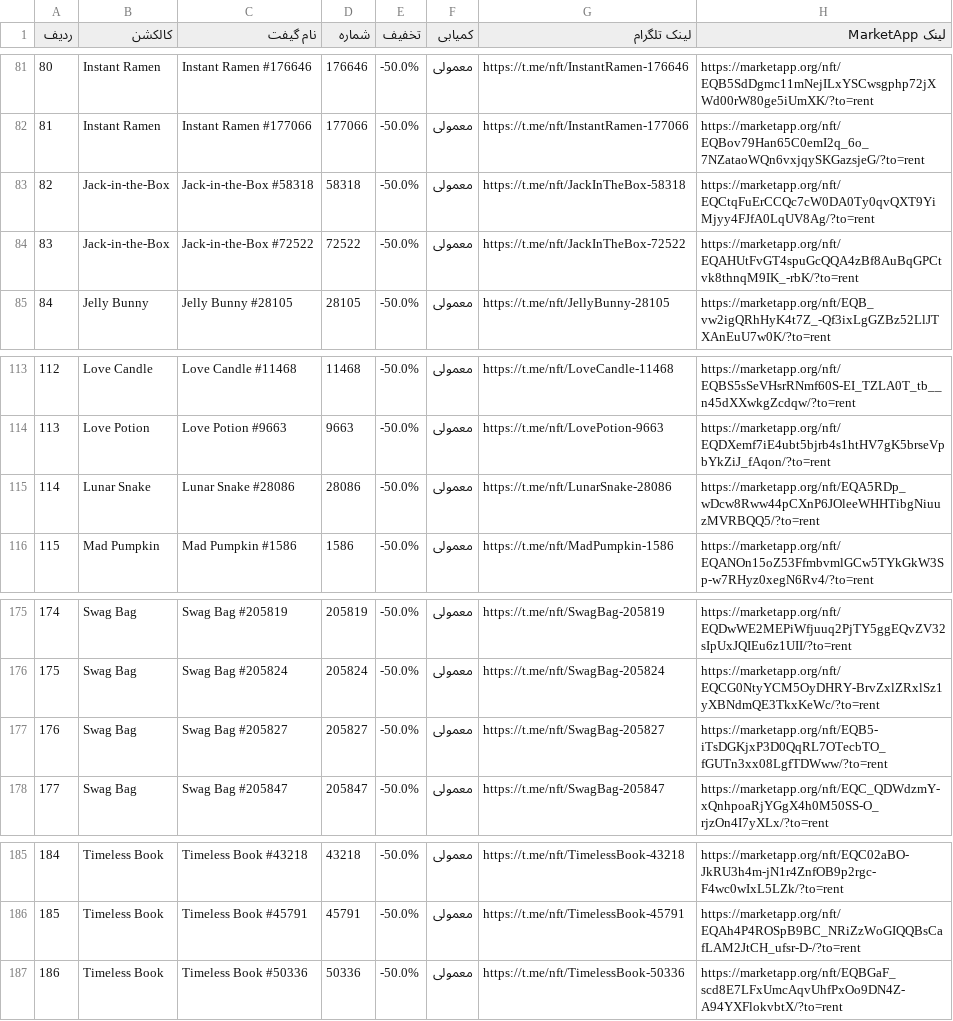
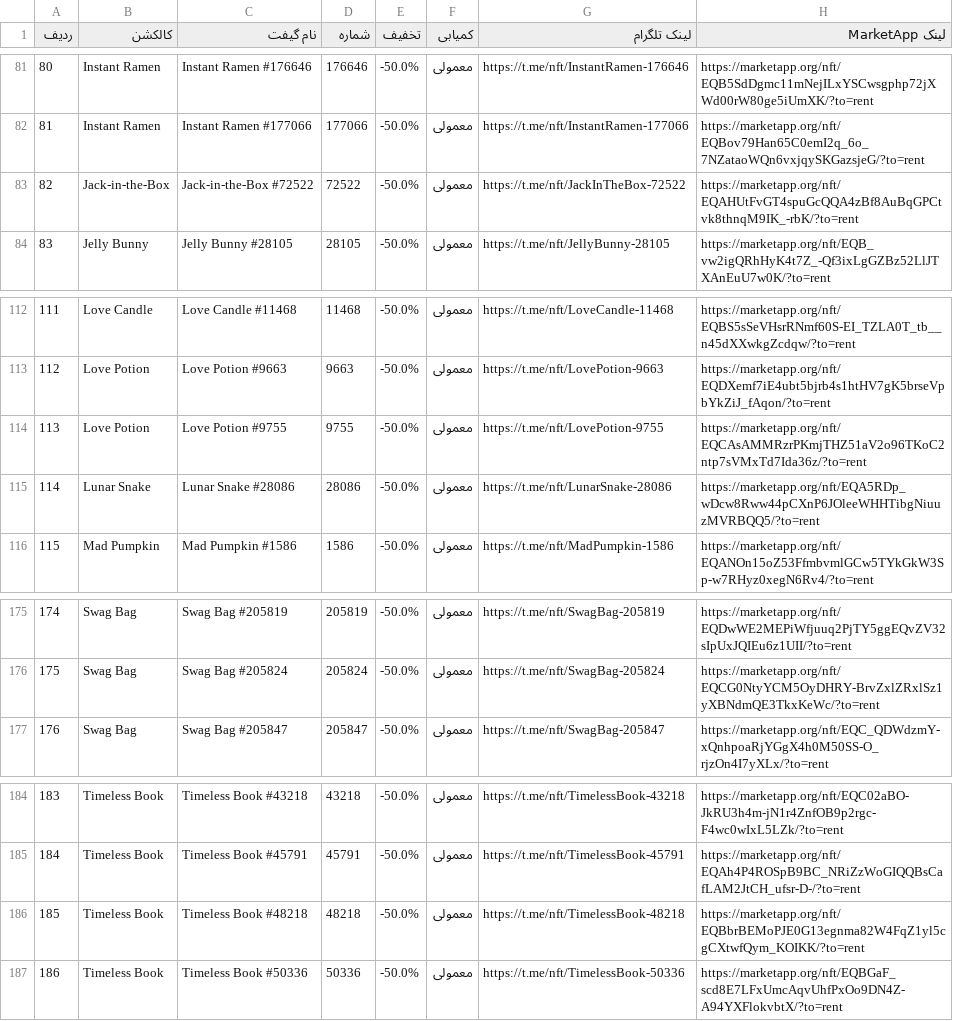
Before and after one commit to Zanjania0/market-deal-bot, a CSV file: discounts.csv, drawn as a sheet; only a part is shown, gaps mark what is left out; removed rows and columns are numbered as before the commit, all else as after; the diff names each change by its address in the sheet, - before the commit and + after, or states it on an @@ line.

```diff
--- a/discounts.csv
+++ b/discounts.csv
-row 83: 82 | Jack-in-the-Box | Jack-in-the-Box #58318 | 58318 | -50.0% | معمولی | https://t.me/nft/JackInTheBox-58318 | https://marketapp.org/nft/EQCtqFuErCCQc7cW0DA0Ty0qvQXT9YiMjyy4FJfA0LqUV8Ag/?to=rent
@@ column A (ردیف) renumbered between rows 83 and 185 @@
+row 114: 113 | Love Potion | Love Potion #9755 | 9755 | -50.0% | معمولی | https://t.me/nft/LovePotion-9755 | https://marketapp.org/nft/EQCAsAMMRzrPKmjTHZ51aV2o96TKoC2ntp7sVMxTd7Ida36z/?to=rent
-row 177: 176 | Swag Bag | Swag Bag #205827 | 205827 | -50.0% | معمولی | https://t.me/nft/SwagBag-205827 | https://marketapp.org/nft/EQB5-iTsDGKjxP3D0QqRL7OTecbTO_fGUTn3xx08LgfTDWww/?to=rent
+row 186: 185 | Timeless Book | Timeless Book #48218 | 48218 | -50.0% | معمولی | https://t.me/nft/TimelessBook-48218 | https://marketapp.org/nft/EQBbrBEMoPJE0G13egnma82W4FqZ1yl5cgCXtwfQym_KOIKK/?to=rent
```
Also changed, not shown: 2 other files.
